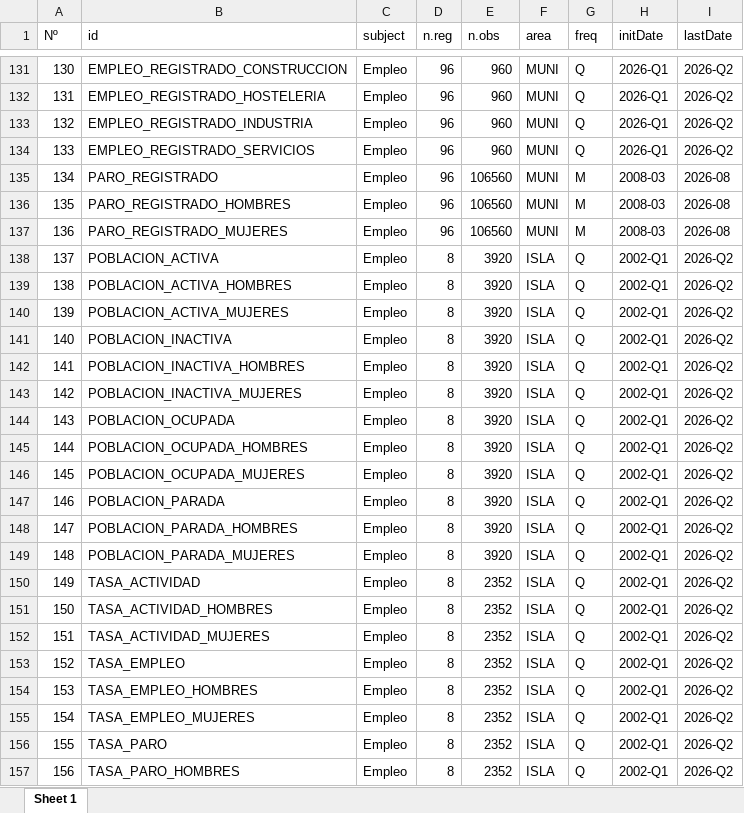
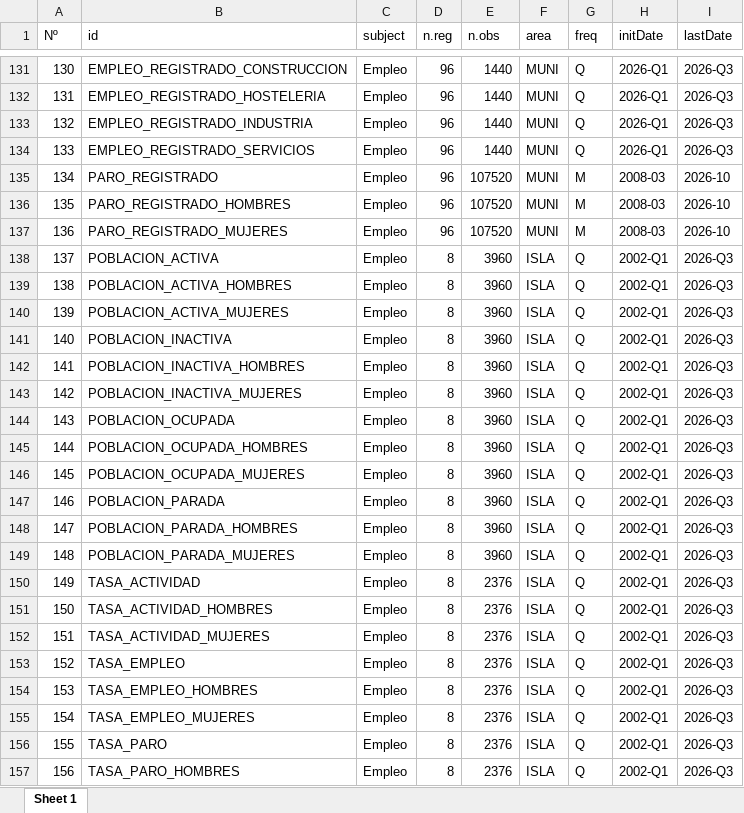
Before and after one commit to lalvarezmat/AEDV-proyecto-personal, an Excel workbook: SelecciónDatasetsProyecto/ISTAC/ISTAC_datasets.xlsx, sheet Sheet 1, drawn as a sheet; only a part is shown, gaps mark what is left out; values as stored, in another font and other column widths than the file's, no borders; the diff covers the shown part only; the diff names each change by its address in the sheet, - before the commit and + after, or states it on an @@ line.

```diff
--- a/SelecciónDatasetsProyecto/ISTAC/ISTAC_datasets.xlsx (sheet Sheet 1)
+++ b/SelecciónDatasetsProyecto/ISTAC/ISTAC_datasets.xlsx (sheet Sheet 1)
-E131:E134 (n.obs): 960
+E131:E134 (n.obs): 1440
-I131:I134 (lastDate): 2026-Q2
+I131:I134 (lastDate): 2026-Q3
-E135:E137 (n.obs): 106560
+E135:E137 (n.obs): 107520
-I135:I137 (lastDate): 2026-08
+I135:I137 (lastDate): 2026-10
-E138:E149 (n.obs): 3920
+E138:E149 (n.obs): 3960
-I138:I157 (lastDate): 2026-Q2
+I138:I157 (lastDate): 2026-Q3
-E150:E157 (n.obs): 2352
+E150:E157 (n.obs): 2376
```
Also changed, not shown: 2 added rows, 416 edited cells and row numbers in column A elsewhere in this sheet, 3 other files.
